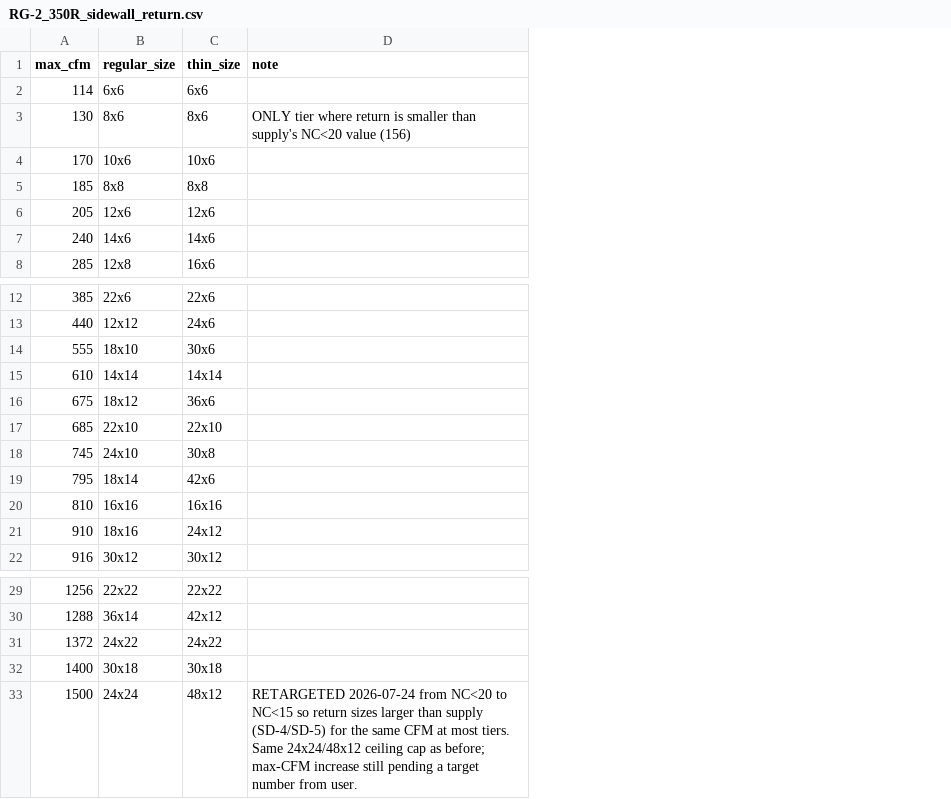
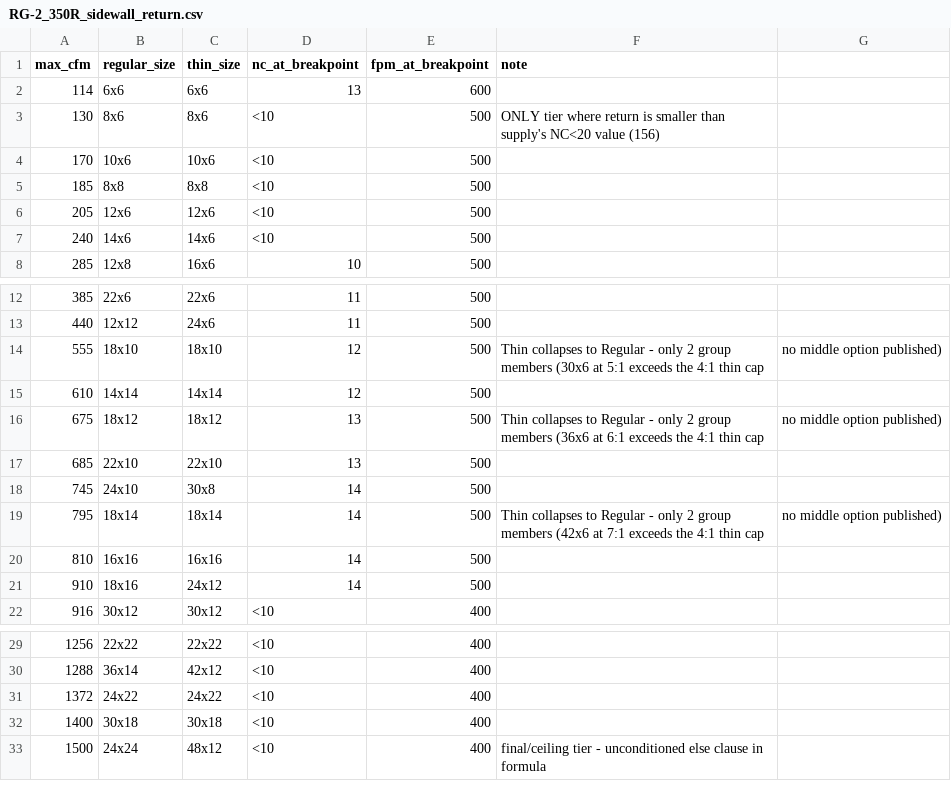
Before and after one commit to ColinNolan42/rjatools.extension, a CSV file: GRD Sizing/lookup_data/RG-2_350R_sidewall_return.csv, drawn as a sheet; only a part is shown, gaps mark what is left out; addresses are those after the commit; the diff names each change by its address in the sheet, - before the commit and + after, or states it on an @@ line.

```diff
--- a/GRD Sizing/lookup_data/RG-2_350R_sidewall_return.csv
+++ b/GRD Sizing/lookup_data/RG-2_350R_sidewall_return.csv
+column D (nc_at_breakpoint), rows 2-8: 13 | <10 | <10 | <10 | <10 | <10 | 10; rows 12-22: 11 | 11 | 12 | 12 | 13 | 13 | 14 | 14 | 14 | 14 | <10; rows 29-33: all <10
+column E (fpm_at_breakpoint), rows 2-8: 600 | 500 | 500 | 500 | 500 | 500 | 500; rows 12-22: 500 | 500 | 500 | 500 | 500 | 500 | 500 | 500 | 500 | 500 | 400; rows 29-33: all 400
+column G, rows 14-19: no middle option published) |  | no middle option published) |  |  | no middle option published)
-C14 (thin_size): 30x6
+C14 (thin_size): 18x10
-F14 (note): (empty)
+F14 (note): Thin collapses to Regular - only 2 group members (30x6 at 5:1 exceeds the 4:1 thin cap
-C16 (thin_size): 36x6
+C16 (thin_size): 18x12
-F16 (note): (empty)
+F16 (note): Thin collapses to Regular - only 2 group members (36x6 at 6:1 exceeds the 4:1 thin cap
-C19 (thin_size): 42x6
+C19 (thin_size): 18x14
-F19 (note): (empty)
+F19 (note): Thin collapses to Regular - only 2 group members (42x6 at 7:1 exceeds the 4:1 thin cap
-F33 (note): RETARGETED 2026-07-24 from NC<20 to NC<15 so return sizes larger than supply (SD-4/SD-5) for the same CFM at most tiers. Same 24x24/48x12 ceiling cap as before; max-CFM increase still pending a target number from user.
+F33 (note): final/ceiling tier - unconditioned else clause in formula
```
Also changed, not shown: 5 other files.
